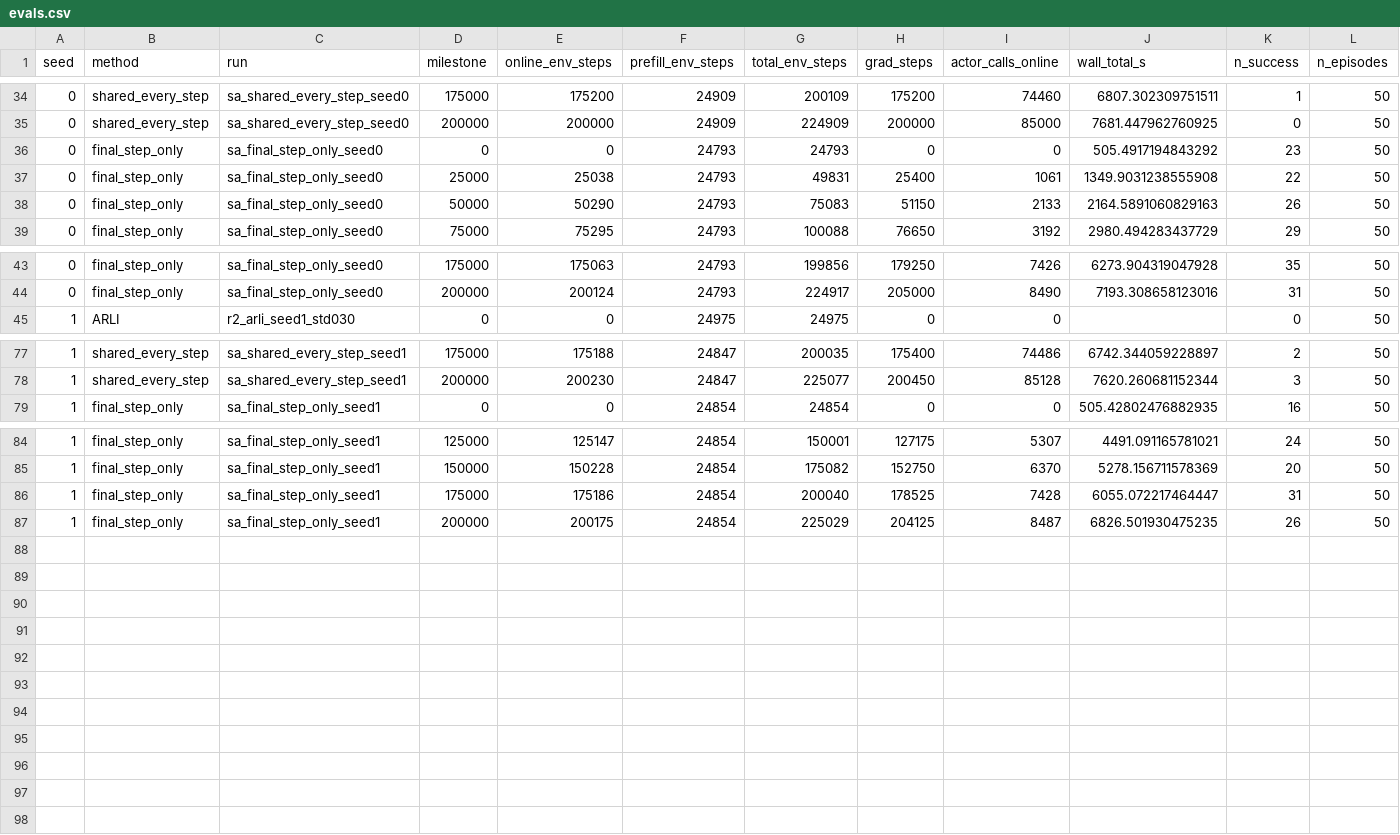
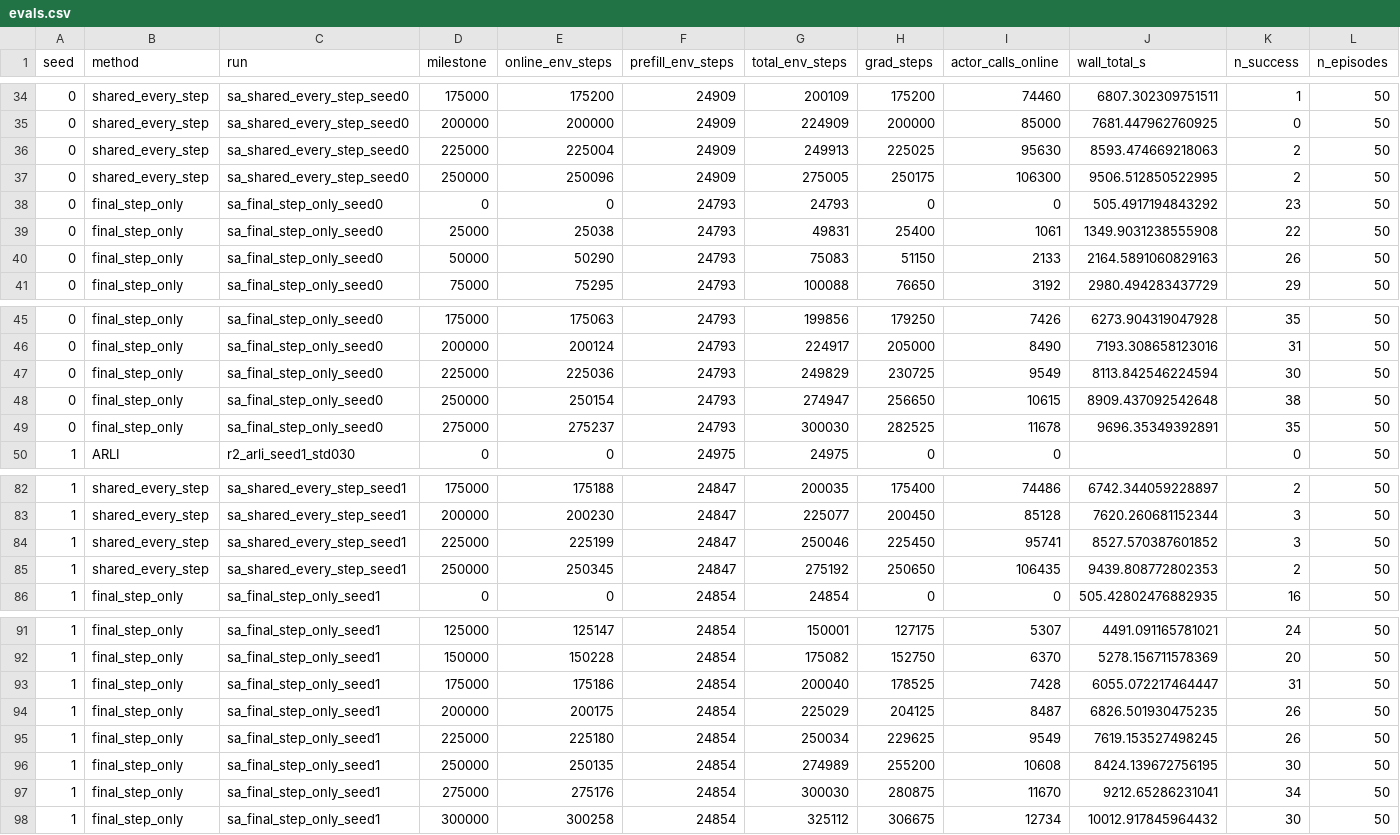
Before and after one commit to jindajia/Streaming-ARLI, a CSV file: results/single_actor_comparison/evals.csv, drawn as a sheet; only a part is shown, gaps mark what is left out; rows hold the shown columns only; the diff names each change by its address in the sheet, - before the commit and + after, or states it on an @@ line.

```diff
--- a/results/single_actor_comparison/evals.csv
+++ b/results/single_actor_comparison/evals.csv
+row 36: 0 | shared_every_step | sa_shared_every_step_seed0 | 225000 | 225004 | 24909 | 249913 | 225025 | 95630 | 8593.474669218063 | 2 | 50
+row 37: 0 | shared_every_step | sa_shared_every_step_seed0 | 250000 | 250096 | 24909 | 275005 | 250175 | 106300 | 9506.512850522995 | 2 | 50
+row 47: 0 | final_step_only | sa_final_step_only_seed0 | 225000 | 225036 | 24793 | 249829 | 230725 | 9549 | 8113.842546224594 | 30 | 50
+row 48: 0 | final_step_only | sa_final_step_only_seed0 | 250000 | 250154 | 24793 | 274947 | 256650 | 10615 | 8909.437092542648 | 38 | 50
+row 49: 0 | final_step_only | sa_final_step_only_seed0 | 275000 | 275237 | 24793 | 300030 | 282525 | 11678 | 9696.35349392891 | 35 | 50
+row 84: 1 | shared_every_step | sa_shared_every_step_seed1 | 225000 | 225199 | 24847 | 250046 | 225450 | 95741 | 8527.570387601852 | 3 | 50
+row 85: 1 | shared_every_step | sa_shared_every_step_seed1 | 250000 | 250345 | 24847 | 275192 | 250650 | 106435 | 9439.808772802353 | 2 | 50
+row 95: 1 | final_step_only | sa_final_step_only_seed1 | 225000 | 225180 | 24854 | 250034 | 229625 | 9549 | 7619.153527498245 | 26 | 50
+row 96: 1 | final_step_only | sa_final_step_only_seed1 | 250000 | 250135 | 24854 | 274989 | 255200 | 10608 | 8424.139672756195 | 30 | 50
+row 97: 1 | final_step_only | sa_final_step_only_seed1 | 275000 | 275176 | 24854 | 300030 | 280875 | 11670 | 9212.65286231041 | 34 | 50
+row 98: 1 | final_step_only | sa_final_step_only_seed1 | 300000 | 300258 | 24854 | 325112 | 306675 | 12734 | 10012.917845964432 | 30 | 50
```
Also changed, not shown: 7 other files.
